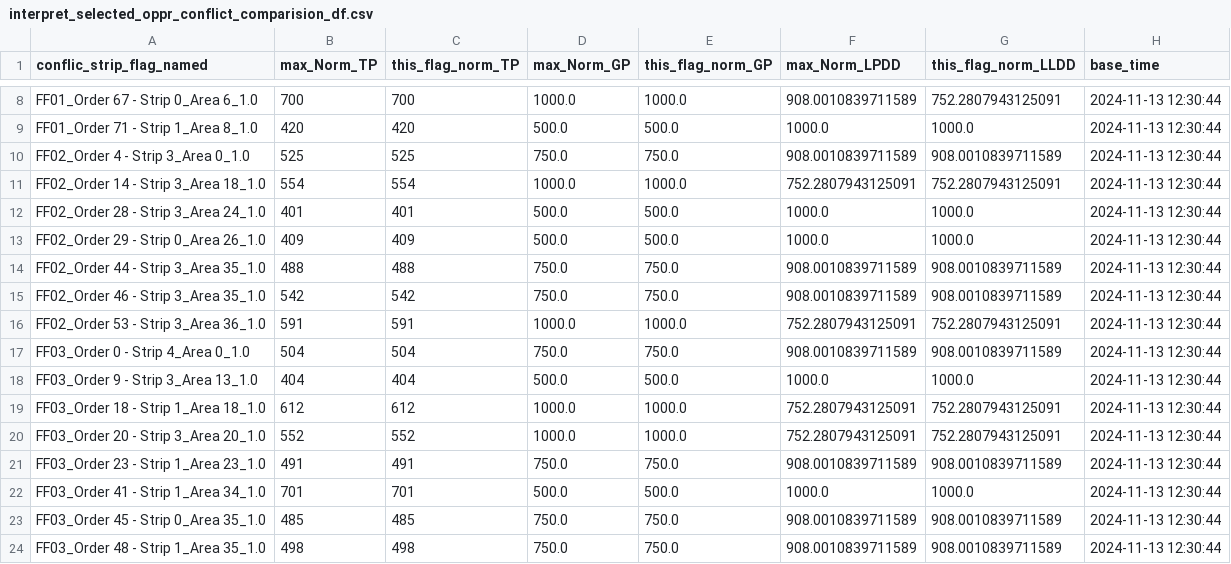
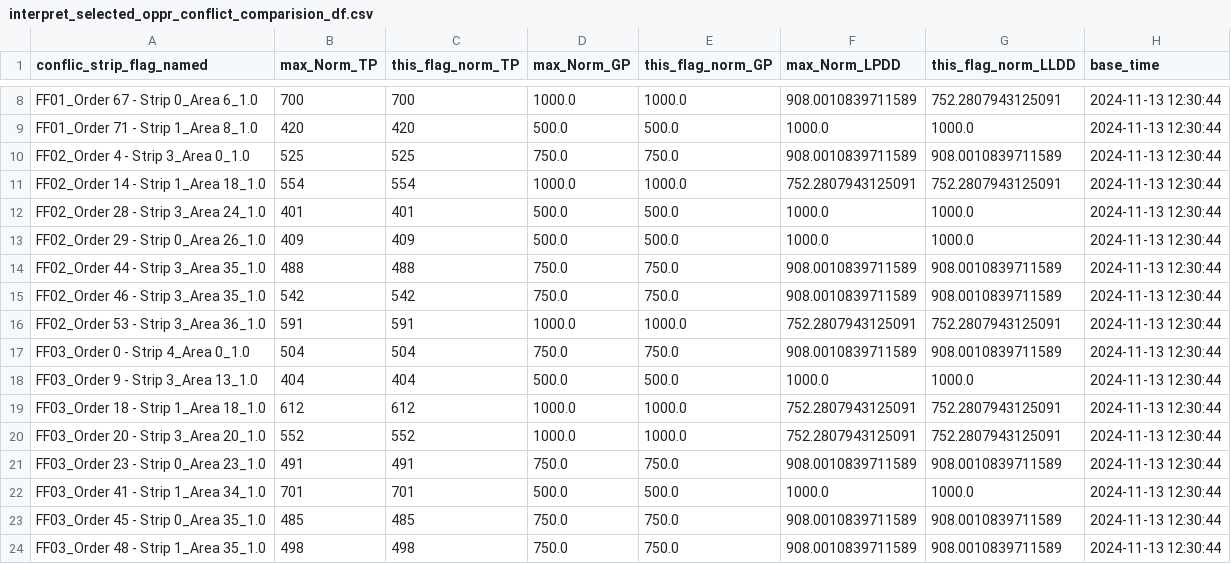
Before and after one commit to robinPixxel/APS_core_ff_demo, a CSV file: src/APS_Python_core/5_output_data/interpret_selected_oppr_conflict_comparision_df.csv, drawn as a sheet; only a part is shown, gaps mark what is left out.

```diff
--- a/src/APS_Python_core/5_output_data/interpret_selected_oppr_conflict_comparision_df.csv
+++ b/src/APS_Python_core/5_output_data/interpret_selected_oppr_conflict_comparision_df.csv
@@ -10,3 +10,3 @@ FF01_Order 71 - Strip 1_Area 8_1.0,420,420,500.0,500.0,1000.0,1000.0,2024-11-13
 FF02_Order 4 - Strip 3_Area 0_1.0,525,525,750.0,750.0,908.0010839711589,908.0010839711589,2024-11-13 12:30:44
-FF02_Order 14 - Strip 3_Area 18_1.0,554,554,1000.0,1000.0,752.2807943125091,752.2807943125091,2024-11-13 12:30:44
+FF02_Order 14 - Strip 1_Area 18_1.0,554,554,1000.0,1000.0,752.2807943125091,752.2807943125091,2024-11-13 12:30:44
 FF02_Order 28 - Strip 3_Area 24_1.0,401,401,500.0,500.0,1000.0,1000.0,2024-11-13 12:30:44
@@ -20,3 +20,3 @@ FF03_Order 18 - Strip 1_Area 18_1.0,612,612,1000.0,1000.0,752.2807943125091,752.
 FF03_Order 20 - Strip 3_Area 20_1.0,552,552,1000.0,1000.0,752.2807943125091,752.2807943125091,2024-11-13 12:30:44
-FF03_Order 23 - Strip 1_Area 23_1.0,491,491,750.0,750.0,908.0010839711589,908.0010839711589,2024-11-13 12:30:44
+FF03_Order 23 - Strip 0_Area 23_1.0,491,491,750.0,750.0,908.0010839711589,908.0010839711589,2024-11-13 12:30:44
 FF03_Order 41 - Strip 1_Area 34_1.0,701,701,500.0,500.0,1000.0,1000.0,2024-11-13 12:30:44
```
Also changed, not shown: src/APS_Python_core/5_output_data/combined_result.csv, src/APS_Python_core/5_output_data/interpret_extracted_raw_file_df.csv, 3 other files.
